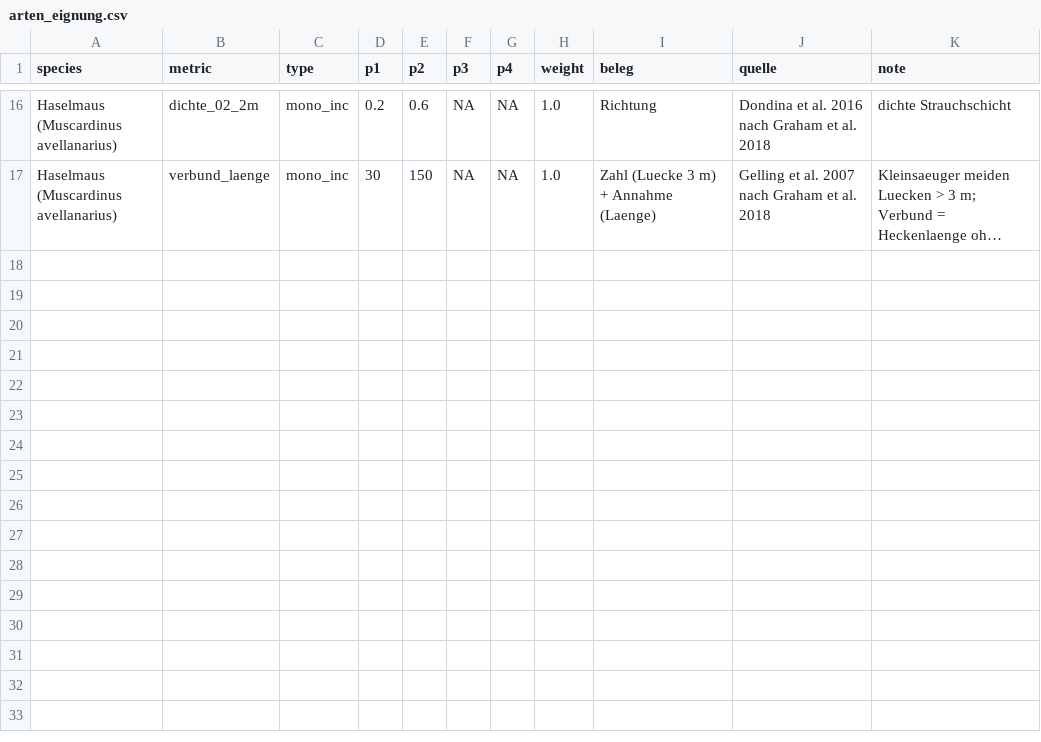
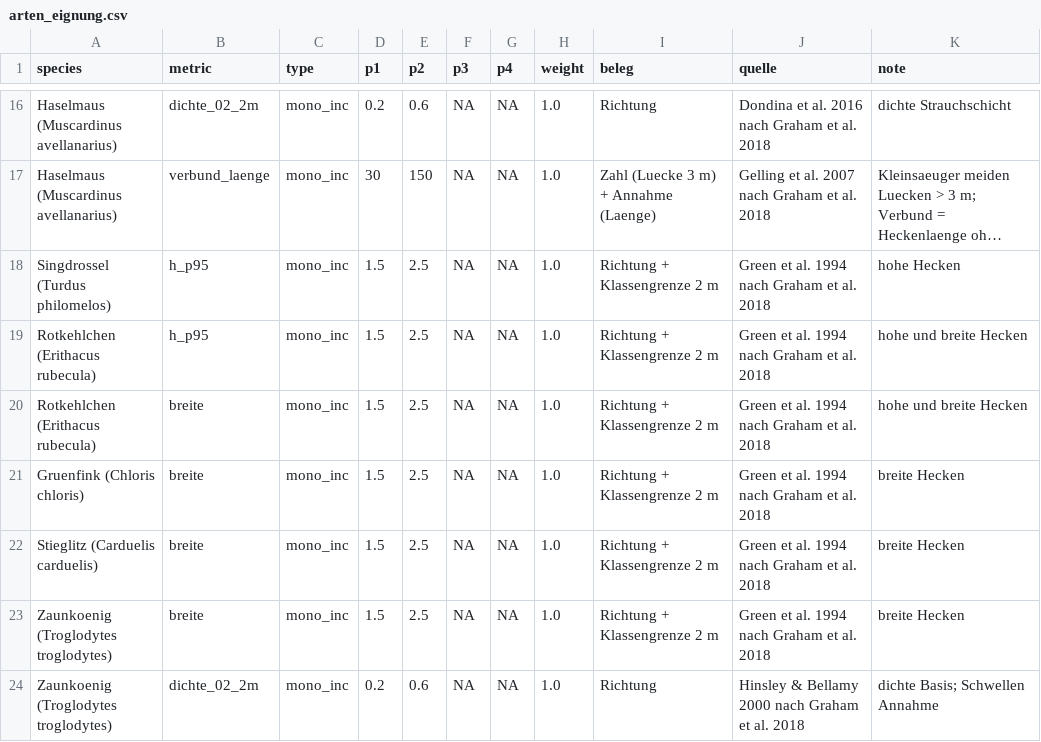
Before and after one commit to anayana/For3Dsuite, a CSV file: Paper_ODT/Hecken_Paper/data/arten_eignung.csv, drawn as a sheet; only a part is shown, gaps mark what is left out; long unchanged cells end in …; the diff names each change by its address in the sheet, - before the commit and + after, or states it on an @@ line.

```diff
--- a/Paper_ODT/Hecken_Paper/data/arten_eignung.csv
+++ b/Paper_ODT/Hecken_Paper/data/arten_eignung.csv
+row 18: Singdrossel (Turdus philomelos) | h_p95 | mono_inc | 1.5 | 2.5 | NA | NA | 1.0 | Richtung + Klassengrenze 2 m | Green et al. 1994 nach Graham et al. 2018 | hohe Hecken
+row 19: Rotkehlchen (Erithacus rubecula) | h_p95 | mono_inc | 1.5 | 2.5 | NA | NA | 1.0 | Richtung + Klassengrenze 2 m | Green et al. 1994 nach Graham et al. 2018 | hohe und breite Hecken
+row 20: Rotkehlchen (Erithacus rubecula) | breite | mono_inc | 1.5 | 2.5 | NA | NA | 1.0 | Richtung + Klassengrenze 2 m | Green et al. 1994 nach Graham et al. 2018 | hohe und breite Hecken
+row 21: Gruenfink (Chloris chloris) | breite | mono_inc | 1.5 | 2.5 | NA | NA | 1.0 | Richtung + Klassengrenze 2 m | Green et al. 1994 nach Graham et al. 2018 | breite Hecken
+row 22: Stieglitz (Carduelis carduelis) | breite | mono_inc | 1.5 | 2.5 | NA | NA | 1.0 | Richtung + Klassengrenze 2 m | Green et al. 1994 nach Graham et al. 2018 | breite Hecken
+row 23: Zaunkoenig (Troglodytes troglodytes) | breite | mono_inc | 1.5 | 2.5 | NA | NA | 1.0 | Richtung + Klassengrenze 2 m | Green et al. 1994 nach Graham et al. 2018 | breite Hecken
+row 24: Zaunkoenig (Troglodytes troglodytes) | dichte_02_2m | mono_inc | 0.2 | 0.6 | NA | NA | 1.0 | Richtung | Hinsley & Bellamy 2000 nach Graham et al. 2018 | dichte Basis; Schwellen Annahme
```
